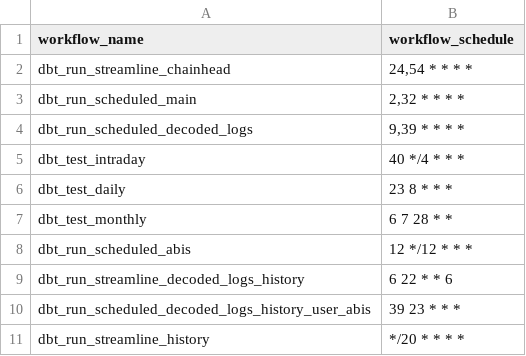
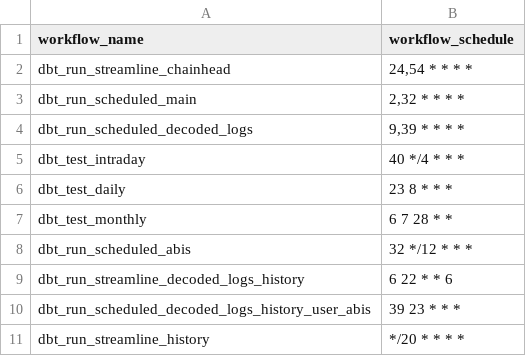
Before and after one commit to FlipsideCrypto/mantle-models, a CSV file: data/github_actions__workflows.csv, drawn as a sheet.

Commit message:
workflows

```diff
--- a/data/github_actions__workflows.csv
+++ b/data/github_actions__workflows.csv
@@ -7,3 +7,3 @@ dbt_test_daily,"23 8 * * *"
 dbt_test_monthly,"6 7 28 * *"
-dbt_run_scheduled_abis,"12 */12 * * *"
+dbt_run_scheduled_abis,"32 */12 * * *"
 dbt_run_streamline_decoded_logs_history,"6 22 * * 6"
```
Also changed, not shown: 1 other file.
